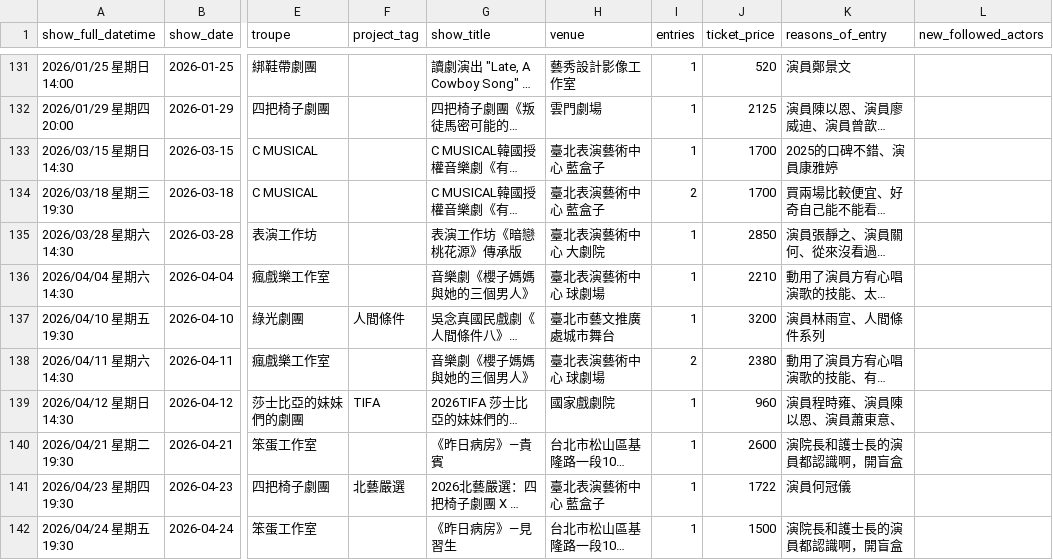
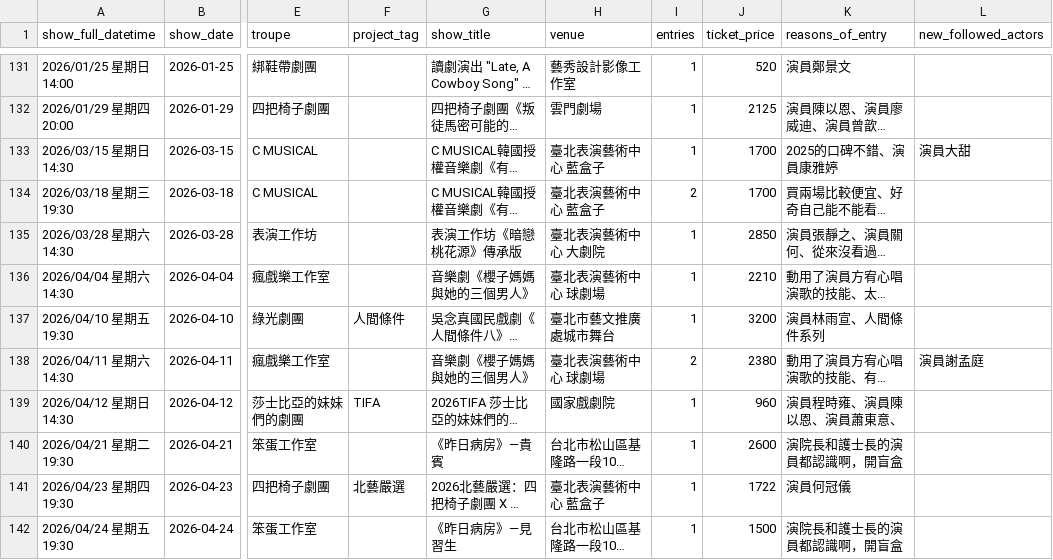
Before and after one commit to repeat/theater-logs, a CSV file: theater-logs.csv, drawn as a sheet; only a part is shown, gaps mark what is left out; long unchanged cells end in …; the diff covers the shown part only; the diff names each change by its address in the sheet, - before the commit and + after, or states it on an @@ line.

Commit message:
doc: update 2026 logs

```diff
--- a/theater-logs.csv
+++ b/theater-logs.csv
-L133 (new_followed_actors): (empty)
+L133 (new_followed_actors): 演員大甜
-L138 (new_followed_actors): (empty)
+L138 (new_followed_actors): 演員謝孟庭
```
Also changed, not shown: 1 added row and 6 edited cells elsewhere in this file.
